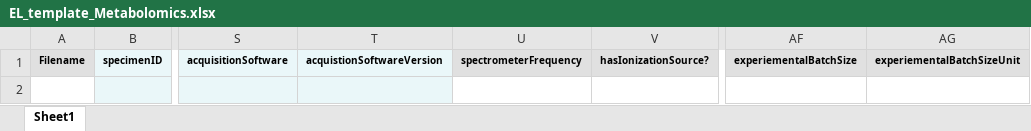
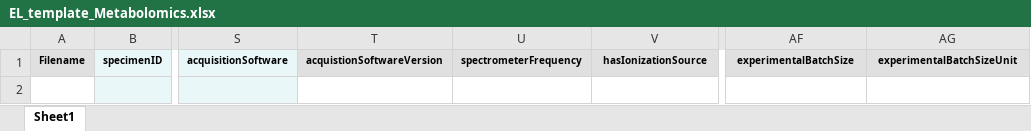
Before and after one commit to eliteportal/data-models, an Excel workbook: data/manifest-templates/EL_template_Metabolomics.xlsx, sheet Sheet1, drawn as a sheet; only a part is shown, gaps mark what is left out; values as stored, in another font and other column widths than the file's, no borders; charts and pictures not drawn; the diff names each change by its address in the sheet, - before the commit and + after, or states it on an @@ line.

```diff
--- a/data/manifest-templates/EL_template_Metabolomics.xlsx (sheet Sheet1)
+++ b/data/manifest-templates/EL_template_Metabolomics.xlsx (sheet Sheet1)
-T1 fill: #EAF7F9
+T1 fill: #E0E0E0
-V1: hasIonizationSource?
+V1: hasIonizationSource
-AF1: experiementalBatchSize
+AF1: experimentalBatchSize
-AG1: experiementalBatchSizeUnit
+AG1: experimentalBatchSizeUnit
-T2 fill: #EAF7F9
+T2 fill: none
```
Also changed, not shown: data/manifest-templates/EL_template_BsSeq.xlsx, data/manifest-templates/EL_template_GenotypingHuman.xlsx, 17 other files.
